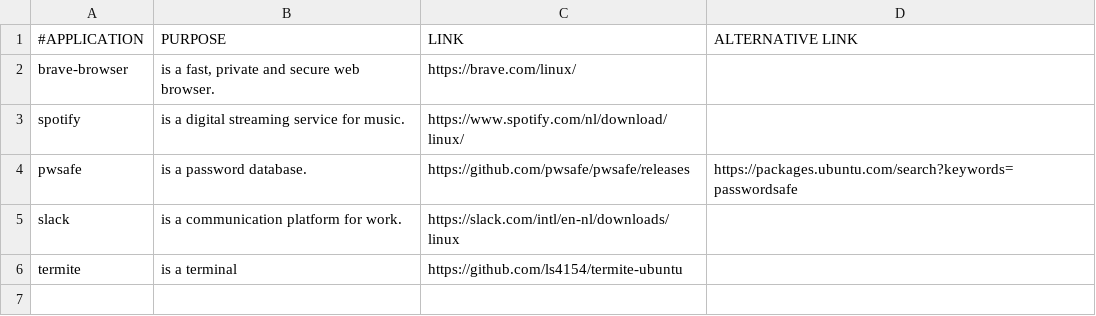
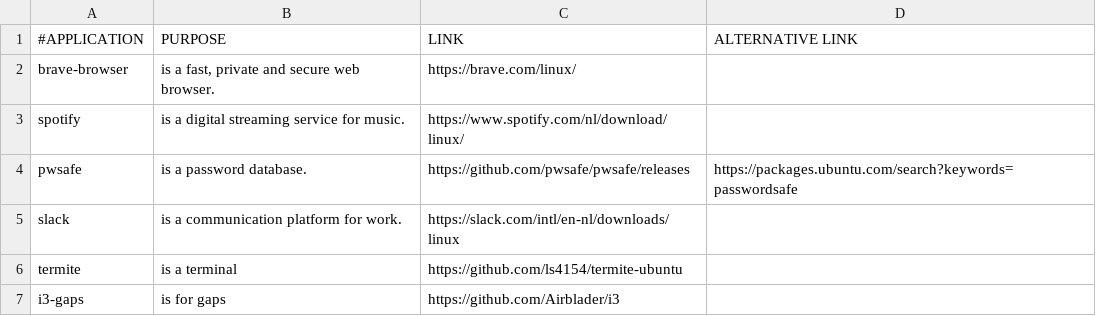
Before and after one commit to jorisperrenet/iscripts, a CSV file: manual-progs.csv, drawn as a sheet.

```diff
--- a/manual-progs.csv
+++ b/manual-progs.csv
@@ -6 +6,2 @@ slack,"is a communication platform for work.","https://slack.com/intl/en-nl/down
 termite,"is a terminal","https://github.com/ls4154/termite-ubuntu",
+i3-gaps, "is for gaps","https://github.com/Airblader/i3",
```
Also changed, not shown: 2 other files.
